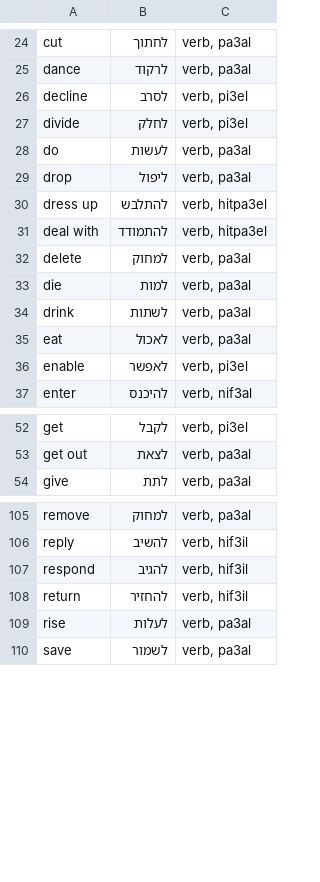
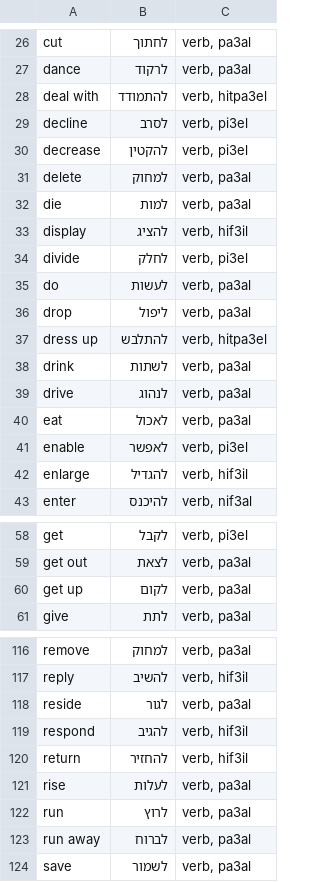
Before and after one commit to RooiGevaar19/Woordenboek, a CSV file: HebrewWords/HebrewVerbs.csv, drawn as a sheet; only a part is shown, gaps mark what is left out; the diff covers the shown part only.

```diff
--- a/HebrewWords/HebrewVerbs.csv
+++ b/HebrewWords/HebrewVerbs.csv
@@ -25,3 +27,8 @@ cut	לחתוך	verb, pa3al
 dance	לרקוד	verb, pa3al
+deal with	להתמודד	verb, hitpa3el
 decline	לסרב	verb, pi3el
+decrease	להקטין	verb, pi3el
+delete	למחוק	verb, pa3al
+die	למות	verb, pa3al
+display	להציג	verb, hif3il
 divide	לחלק	verb, pi3el
@@ -30,8 +37,7 @@ drop	ליפול	verb, pa3al
 dress up	להתלבש	verb, hitpa3el
-deal with	להתמודד	verb, hitpa3el
-delete	למחוק	verb, pa3al
-die	למות	verb, pa3al
 drink	לשתות	verb, pa3al
+drive	לנהוג	verb, pa3al
 eat	לאכול	verb, pa3al
 enable	לאפשר	verb, pi3el
+enlarge	להגדיל	verb, hif3il
 enter	להיכנס	verb, nif3al
@@ -53,2 +59,3 @@ get	לקבל	verb, pi3el
 get out	לצאת	verb, pa3al
+get up	לקום	verb, pa3al
 give	לתת	verb, pa3al
@@ -106,2 +117,3 @@ remove	למחוק	verb, pa3al
 reply	להשיב	verb, hif3il
+reside	לגור	verb, pa3al
 respond	להגיב	verb, hif3il
@@ -109,2 +121,4 @@ return	להחזיר	verb, hif3il
 rise	לעלות	verb, pa3al
+run	לרוץ	verb, pa3al
+run away	לברוח	verb, pa3al
 save	לשמור	verb, pa3al
```
Also changed, not shown: 6 added rows elsewhere in this file, HebrewWords/HebrewAdjectives.csv, HebrewWords/HebrewCountries.csv, 5 other files.
